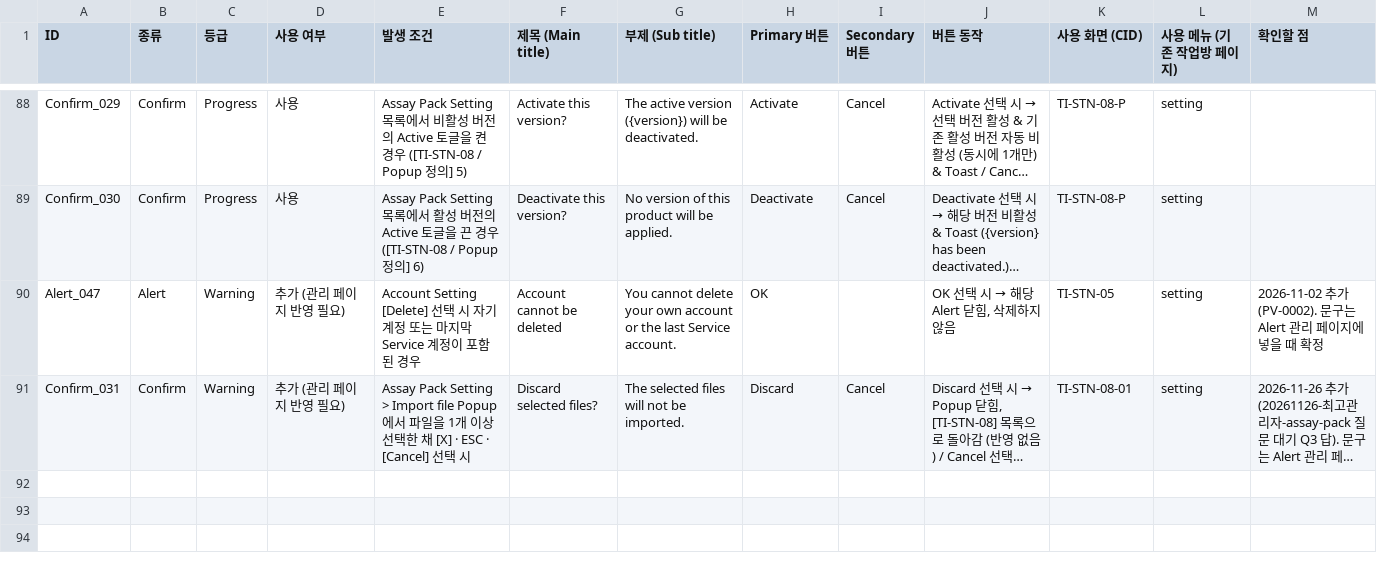
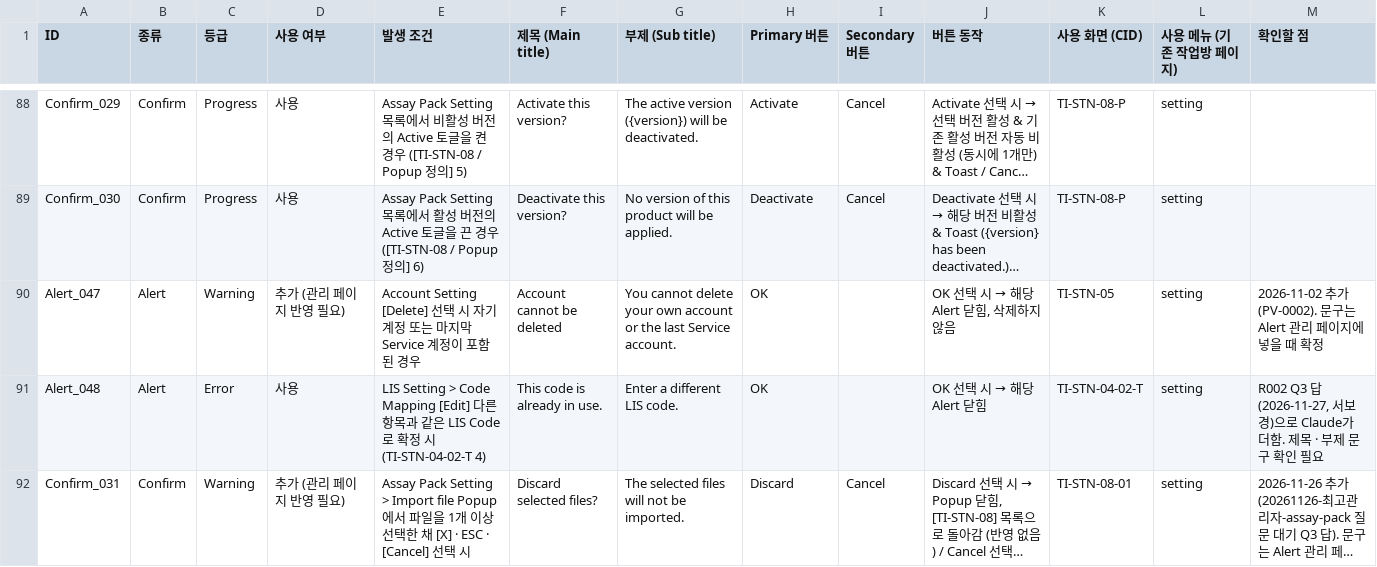
Before and after one commit to PJ-CRC/CURECA_UX, a CSV file: guides/alert/alert-catalog.csv, drawn as a sheet; only a part is shown, gaps mark what is left out; long unchanged cells end in …; the diff names each change by its address in the sheet, - before the commit and + after, or states it on an @@ line.

Commit message:
history: BREX_01 2026-11-27 13:41

```diff
--- a/guides/alert/alert-catalog.csv
+++ b/guides/alert/alert-catalog.csv
+row 91: Alert_048 | Alert | Error | 사용 | LIS Setting > Code Mapping [Edit] 다른 항목과 같은 LIS Code로 확정 시 (TI-STN-04-02-T 4) | This code is already in use. | Enter a different LIS code. | OK |  | OK 선택 시 → 해당 Alert 닫힘 | TI-STN-04-02-T | setting | R002 Q3 답(2026-11-27, 서보경)으로 Claude가 더함. 제목 · 부제 문구 확인 필요
```
